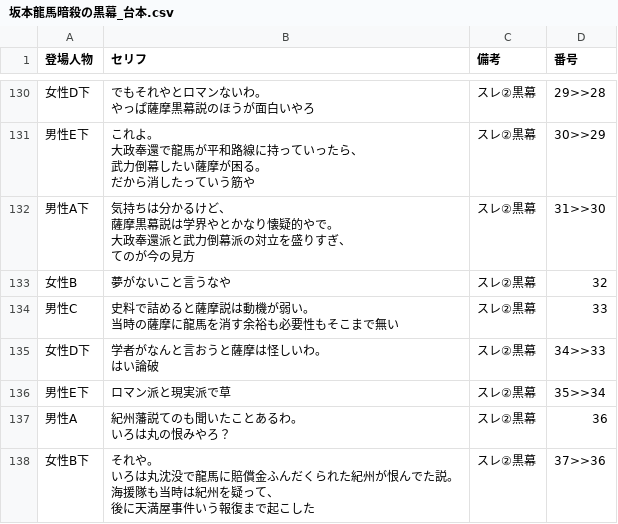
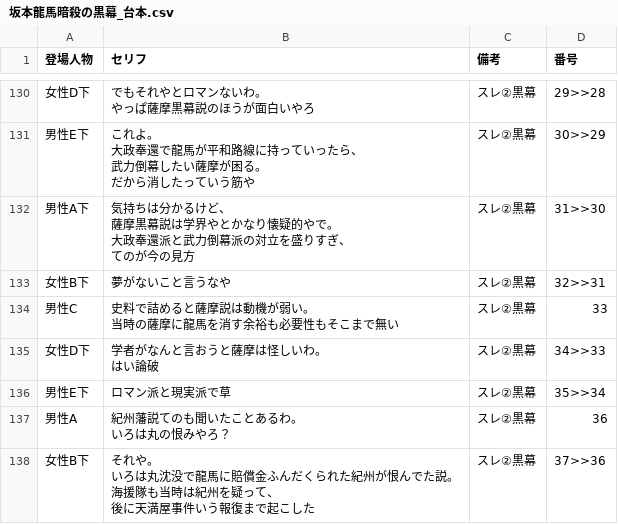
Before and after one commit to corocorobusiness-oss/2nd-brain, a CSV file: 01_プロジェクト/YouTube/創作スレ下書き/2026-06-21_坂本龍馬暗殺の黒幕/坂本龍馬暗殺の黒幕_台本.csv, drawn as a sheet; only a part is shown, gaps mark what is left out.

```diff
--- a/01_プロジェクト/YouTube/創作スレ下書き/2026-06-21_坂本龍馬暗殺の黒幕/坂本龍馬暗殺の黒幕_台本.csv
+++ b/01_プロジェクト/YouTube/創作スレ下書き/2026-06-21_坂本龍馬暗殺の黒幕/坂本龍馬暗殺の黒幕_台本.csv
@@ -273,3 +273,3 @@
 てのが今の見方",スレ②黒幕,31>>30
-女性B,夢がないこと言うなや,スレ②黒幕,32
+女性B下,夢がないこと言うなや,スレ②黒幕,32>>31
 男性C,"史料で詰めると薩摩説は動機が弱い。
```
Also changed, not shown: 2 other files.
